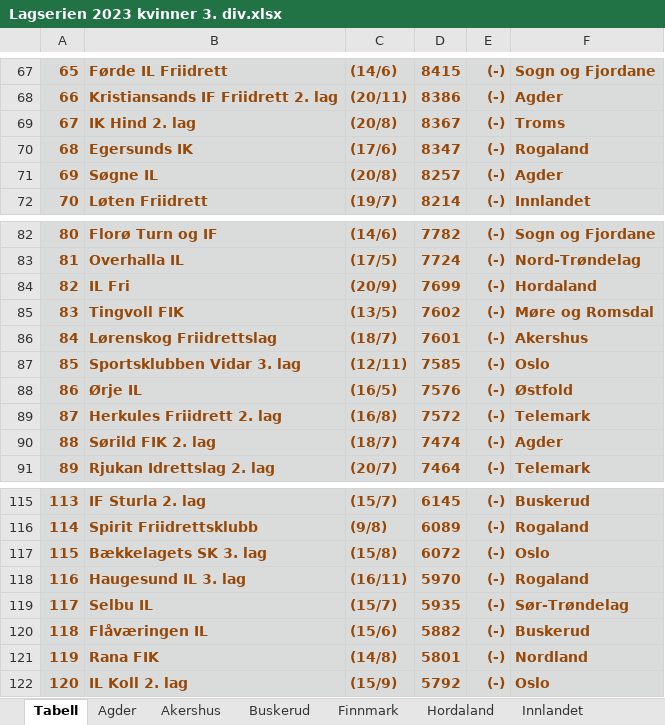
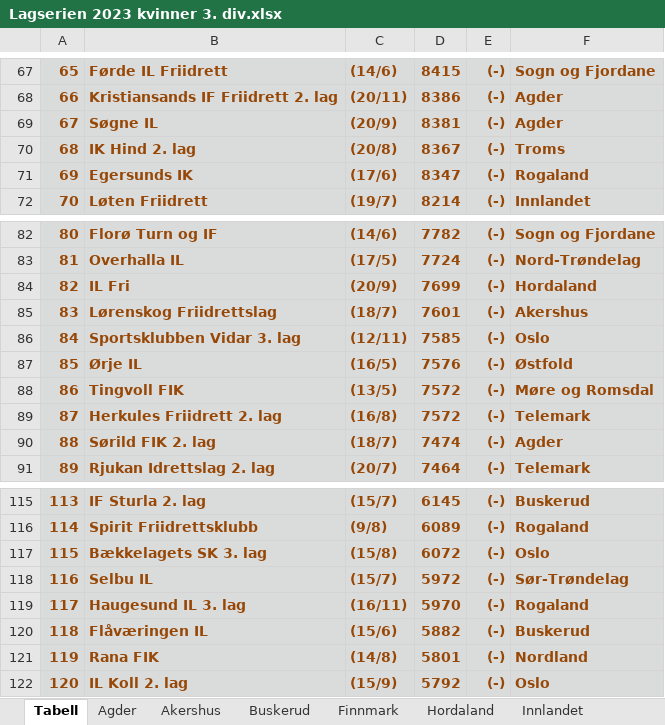
Before and after one commit to perellef/Seriekalkulator-Friidrett, an Excel workbook: output/Lagserien 2023 kvinner 3. div.xlsx, sheet Tabell, drawn as a sheet; only a part is shown, gaps mark what is left out; values as stored, in another font and other column widths than the file's, no borders; removed rows and columns are numbered as before the commit, all else as after; the diff names each change by its address in the sheet, - before the commit and + after, or states it on an @@ line.

```diff
--- a/output/Lagserien 2023 kvinner 3. div.xlsx (sheet Tabell)
+++ b/output/Lagserien 2023 kvinner 3. div.xlsx (sheet Tabell)
+row 69: 67 | Søgne IL | (20/9) | 8381 | (-) | Agder
@@ column A renumbered between rows 70 and 119 @@
-row 71: 69 | Søgne IL | (20/8) | 8257 | (-) | Agder
-row 85: 83 | Tingvoll FIK | (13/5) | 7602 | (-) | Møre og Romsdal
+row 88: 86 | Tingvoll FIK | (13/5) | 7572 | (-) | Møre og Romsdal
+row 118: 116 | Selbu IL | (15/7) | 5972 | (-) | Sør-Trøndelag
-row 119: 117 | Selbu IL | (15/7) | 5935 | (-) | Sør-Trøndelag
```
Also changed, not shown: sheet Møre og Romsdal, sheet Sør-Trøndelag, sheet Agder, sheet Rogaland, sheet Østfold, sheet Troms, 2 more sheets, output/Lagserien 2023 1-2. div.xlsx, output/Lagserien 2023 menn 3. div.xlsx, 2 other files.
